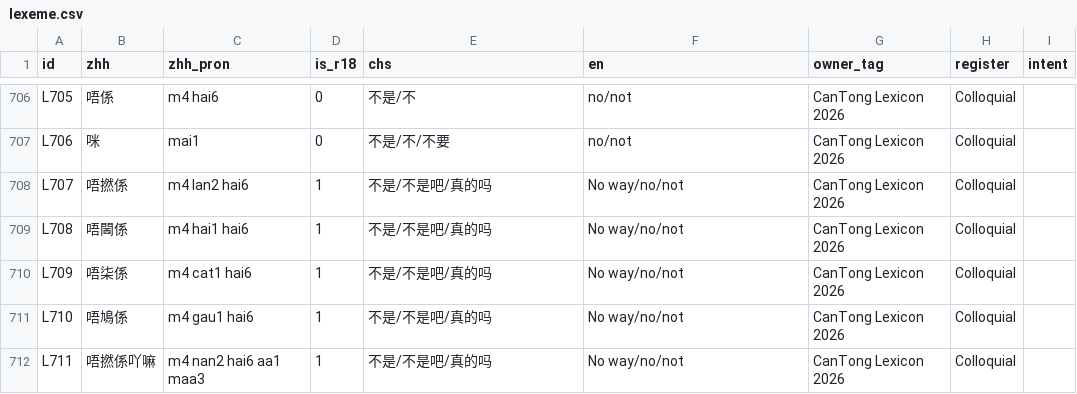
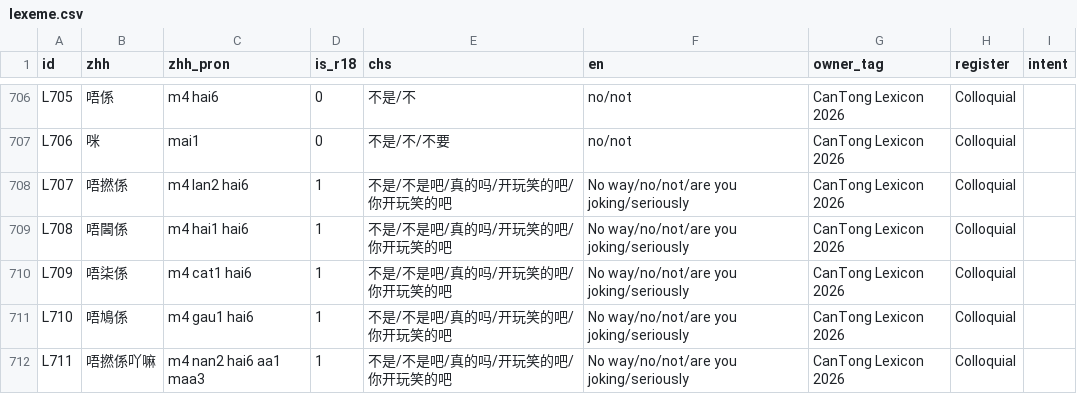
Before and after one commit to Joker9405/can-tongv2, a CSV file: public/lexeme.csv, drawn as a sheet; only a part is shown, gaps mark what is left out; the diff covers the shown part only.

```diff
--- a/public/lexeme.csv
+++ b/public/lexeme.csv
@@ -709,6 +709,6 @@ L705,唔係,m4 hai6,0,不是/不,no/not,CanTong Lexicon 2026,Colloquial,
 L706,咪,mai1,0,不是/不/不要,no/not,CanTong Lexicon 2026,Colloquial,
-L707,唔撚係,m4 lan2 hai6,1,不是/不是吧/真的吗,No way/no/not,CanTong Lexicon 2026,Colloquial,
-L708,唔閪係,m4 hai1 hai6,1,不是/不是吧/真的吗,No way/no/not,CanTong Lexicon 2026,Colloquial,
-L709,唔柒係,m4 cat1 hai6,1,不是/不是吧/真的吗,No way/no/not,CanTong Lexicon 2026,Colloquial,
-L710,唔鳩係,m4 gau1 hai6,1,不是/不是吧/真的吗,No way/no/not,CanTong Lexicon 2026,Colloquial,
-L711,唔撚係吖嘛,m4 nan2 hai6 aa1 maa3,1,不是/不是吧/真的吗,No way/no/not,CanTong Lexicon 2026,Colloquial,
+L707,唔撚係,m4 lan2 hai6,1,不是/不是吧/真的吗/开玩笑的吧/你开玩笑的吧,No way/no/not/are you joking/seriously,CanTong Lexicon 2026,Colloquial,
+L708,唔閪係,m4 hai1 hai6,1,不是/不是吧/真的吗/开玩笑的吧/你开玩笑的吧,No way/no/not/are you joking/seriously,CanTong Lexicon 2026,Colloquial,
+L709,唔柒係,m4 cat1 hai6,1,不是/不是吧/真的吗/开玩笑的吧/你开玩笑的吧,No way/no/not/are you joking/seriously,CanTong Lexicon 2026,Colloquial,
+L710,唔鳩係,m4 gau1 hai6,1,不是/不是吧/真的吗/开玩笑的吧/你开玩笑的吧,No way/no/not/are you joking/seriously,CanTong Lexicon 2026,Colloquial,
+L711,唔撚係吖嘛,m4 nan2 hai6 aa1 maa3,1,不是/不是吧/真的吗/开玩笑的吧/你开玩笑的吧,No way/no/not/are you joking/seriously,CanTong Lexicon 2026,Colloquial,
```
Also changed, not shown: 3 added rows and 14 edited cells elsewhere in this file.
